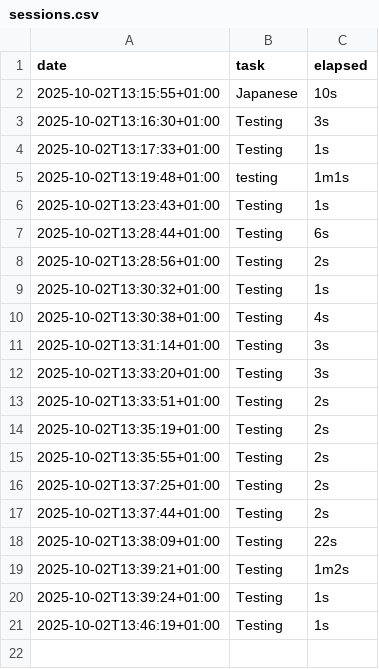
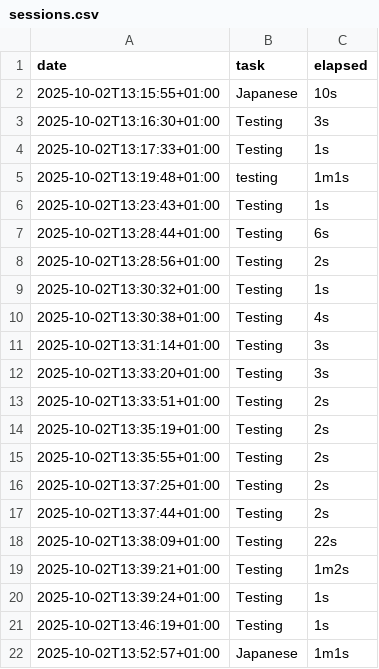
Before and after one commit to Folka2134/study-tracker, a CSV file: sessions.csv, drawn as a sheet; the diff names each change by its address in the sheet, - before the commit and + after, or states it on an @@ line.

```diff
--- a/sessions.csv
+++ b/sessions.csv
+row 22: 2025-10-02T13:52:57+01:00 | Japanese | 1m1s
```
Also changed, not shown: 3 other files.
